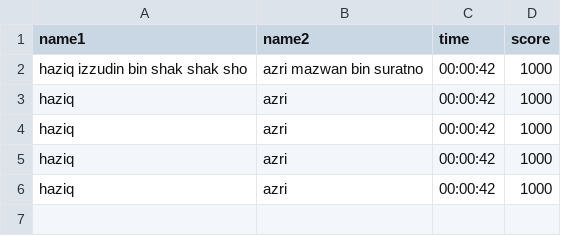
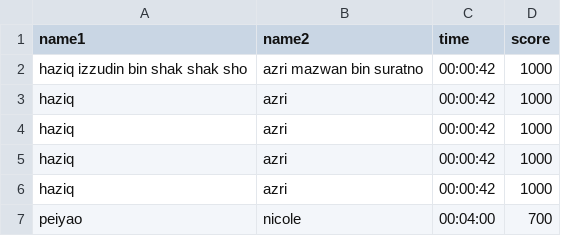
Before and after one commit to eventpuzzleplanet-svg/jompuzzlehunt-leaderboard, a CSV file: data2.csv, drawn as a sheet; the diff names each change by its address in the sheet, - before the commit and + after, or states it on an @@ line.

Commit message:
Update data2.csv

```diff
--- a/data2.csv
+++ b/data2.csv
+row 7: peiyao | nicole | 00:04:00 | 700
```
